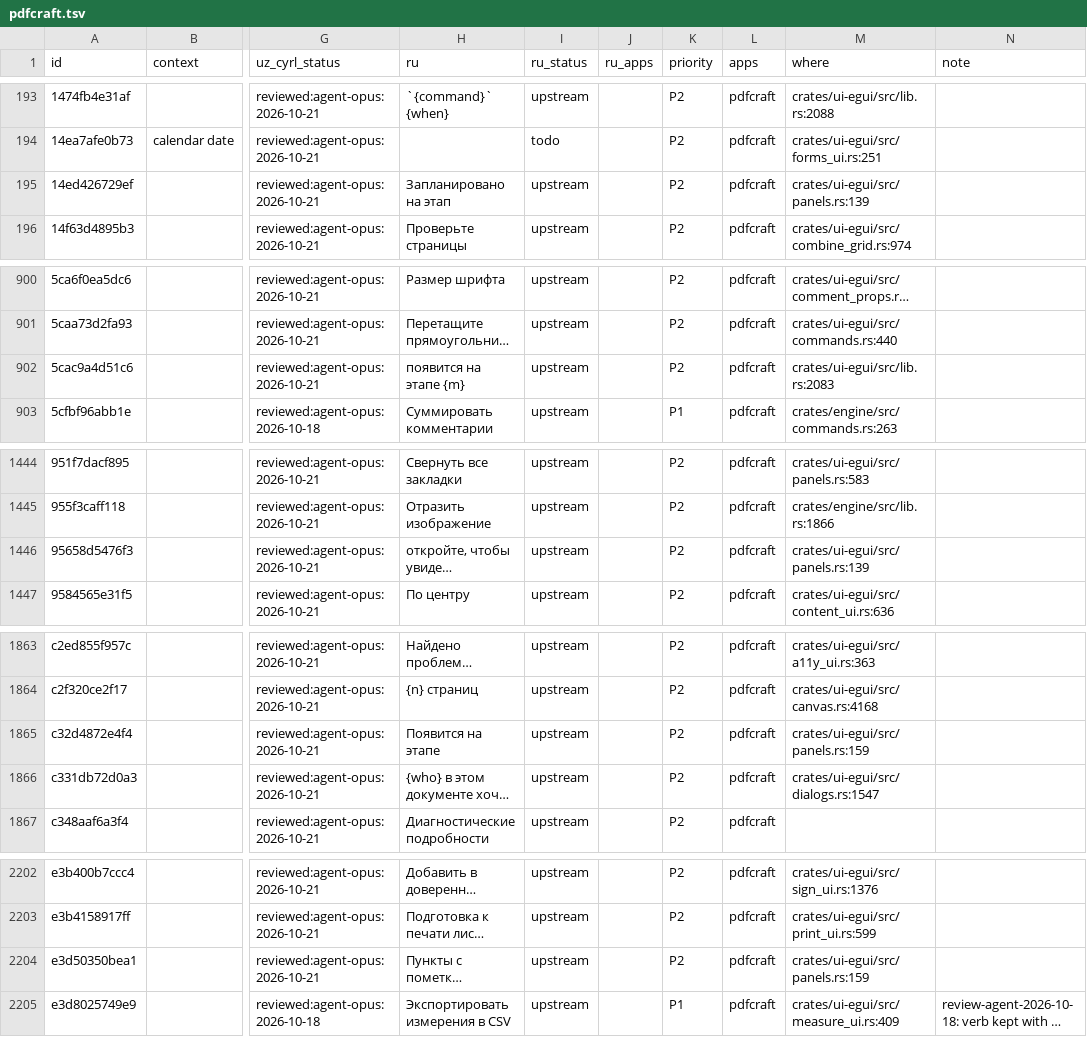
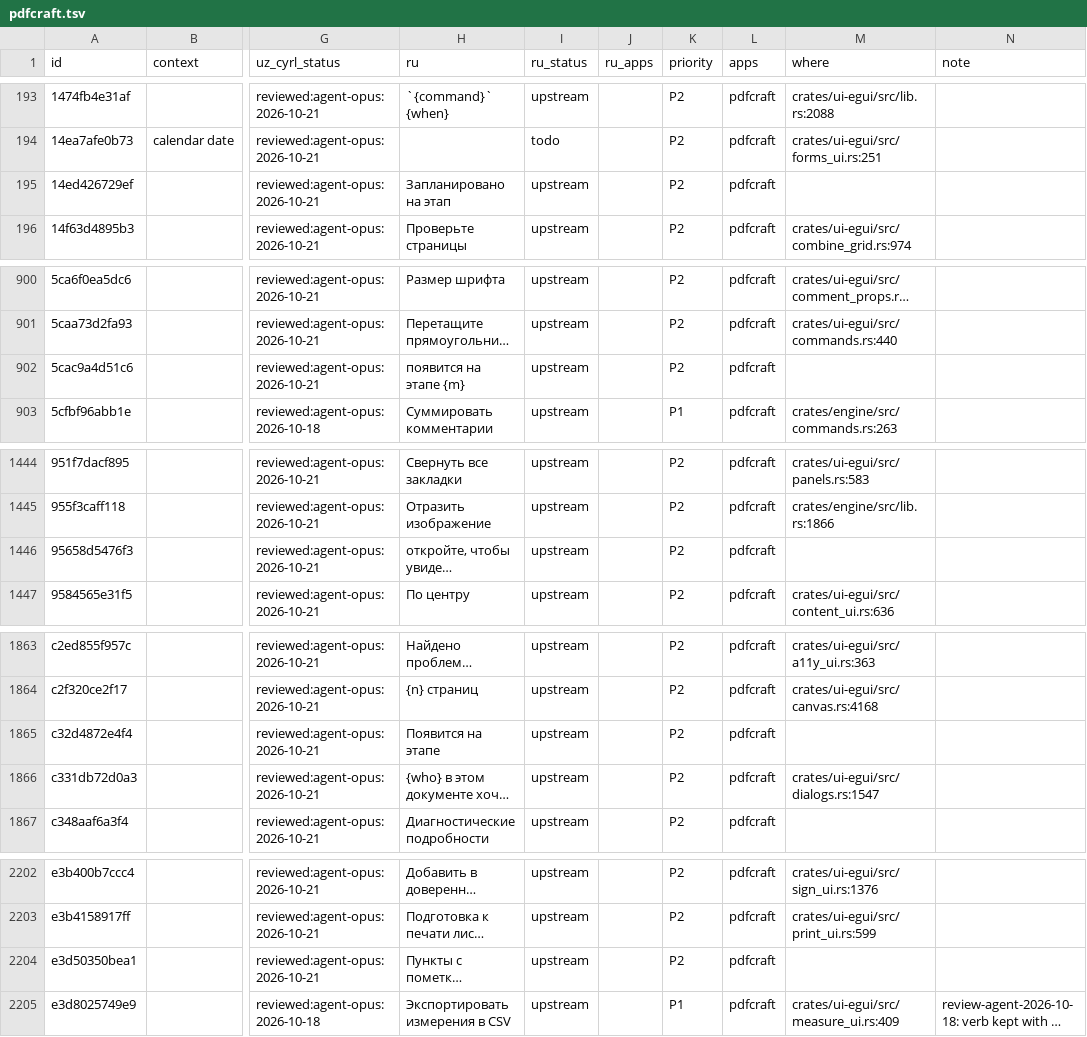
Before and after one commit to bakhodirovxz/Office, a TSV file: i18n/pdfcraft.tsv, drawn as a sheet; only a part is shown, gaps mark what is left out; long unchanged cells end in …; the diff names each change by its address in the sheet, - before the commit and + after, or states it on an @@ line.

Commit message:
i18n pass: translate the literals the helpers skipped (Slides, Sheets), no milestone jargon in PDF tools, editors follow the shell language
deckcraft/0146 (about 400 widget calls through i18n::t, ribbon button helpers, counted templates), deckcraft/0147 (?lang= in the web build),
gridcraft/0146 (print preview in the interface number locale, sample names), pdfcraft/0113 (no milestone banner or badges, planned tools not listed).
Catalog: OWN rows for the Sheets print page and Options/Editing, the Slides starter and paper names; new rows filled in uz-Latn, uz-Cyrl and ru.
Web: the shell passes ?lang= to the editor frames; the four editor pages answer navigator.language with it; Playwright check.

```diff
--- a/i18n/pdfcraft.tsv
+++ b/i18n/pdfcraft.tsv
-M195 (where): crates/ui-egui/src/panels.rs:139
+M195 (where): (empty)
-M902 (where): crates/ui-egui/src/lib.rs:2083
+M902 (where): (empty)
-M1446 (where): crates/ui-egui/src/panels.rs:139
+M1446 (where): (empty)
-M1865 (where): crates/ui-egui/src/panels.rs:159
+M1865 (where): (empty)
-M2204 (where): crates/ui-egui/src/panels.rs:159
+M2204 (where): (empty)
```
Also changed, not shown: i18n/deckcraft.tsv, i18n/gridcraft.tsv, 37 other files.
